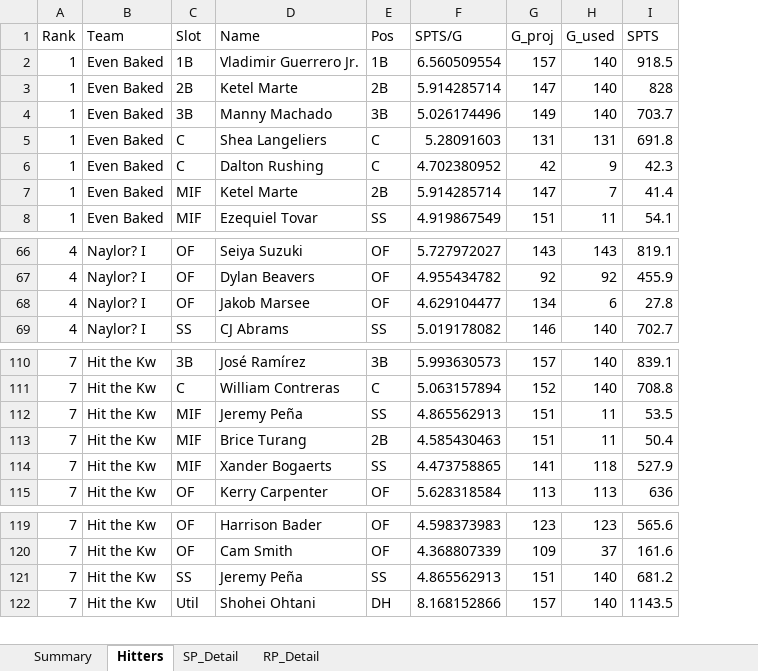
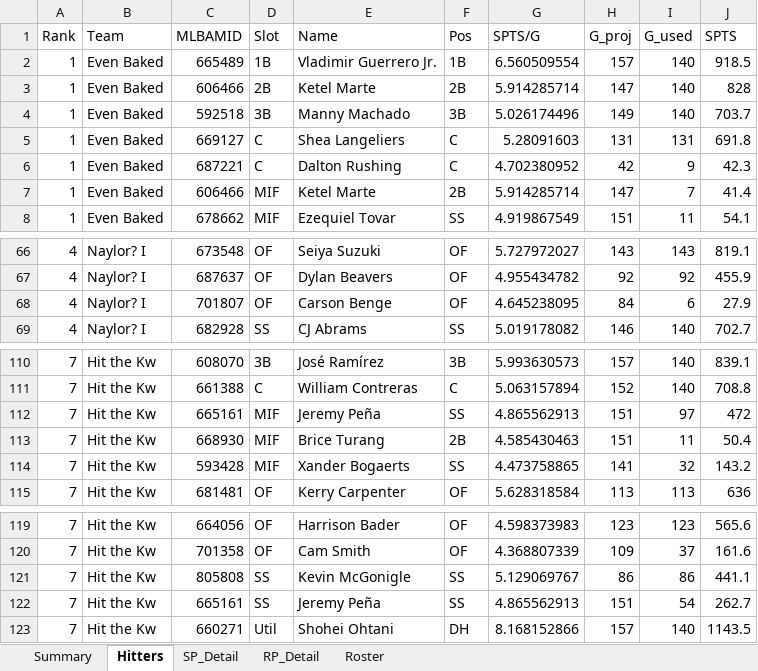
Before and after one commit to zclark9923/powerrankingapp, an Excel workbook: ottoneu_power_rankings.xlsx, sheet Hitters, drawn as a sheet; only a part is shown, gaps mark what is left out; values as stored, in another font and other column widths than the file's, no borders; addresses are those after the commit; the diff covers the shown part only; the diff names each change by its address in the sheet, - before the commit and + after, or states it on an @@ line.

```diff
--- a/ottoneu_power_rankings.xlsx (sheet Hitters)
+++ b/ottoneu_power_rankings.xlsx (sheet Hitters)
+sheet tab: Roster
+column C (MLBAMID), rows 2-8: 665489 | 606466 | 592518 | 669127 | 687221 | 606466 | 678662; rows 66-69: 673548 | 687637 | 701807 | 682928; rows 110-115: 608070 | 661388 | 665161 | 668930 | 593428 | 681481; rows 119-120: 664056 | 701358; rows 122-123: 665161 | 660271
-E68 (Name): Jakob Marsee
+E68 (Name): Carson Benge
-G68 (SPTS/G): 4.629104477
+G68 (SPTS/G): 4.645238095
-H68 (G_proj): 134
+H68 (G_proj): 84
-J68 (SPTS): 27.8
+J68 (SPTS): 27.9
-I112 (G_used): 11
+I112 (G_used): 97
-J112 (SPTS): 53.5
+J112 (SPTS): 472
-I114 (G_used): 118
+I114 (G_used): 32
-J114 (SPTS): 527.9
+J114 (SPTS): 143.2
+row 121: 7 | Hit the Kw | 805808 | SS | Kevin McGonigle | SS | 5.129069767 | 86 | 86 | 441.1
-I122 (G_used): 140
+I122 (G_used): 54
-J122 (SPTS): 681.2
+J122 (SPTS): 262.7
```
Also changed, not shown: other rows of this sheet, sheet SP_Detail, sheet RP_Detail, sheet Summary, 2 other files.
